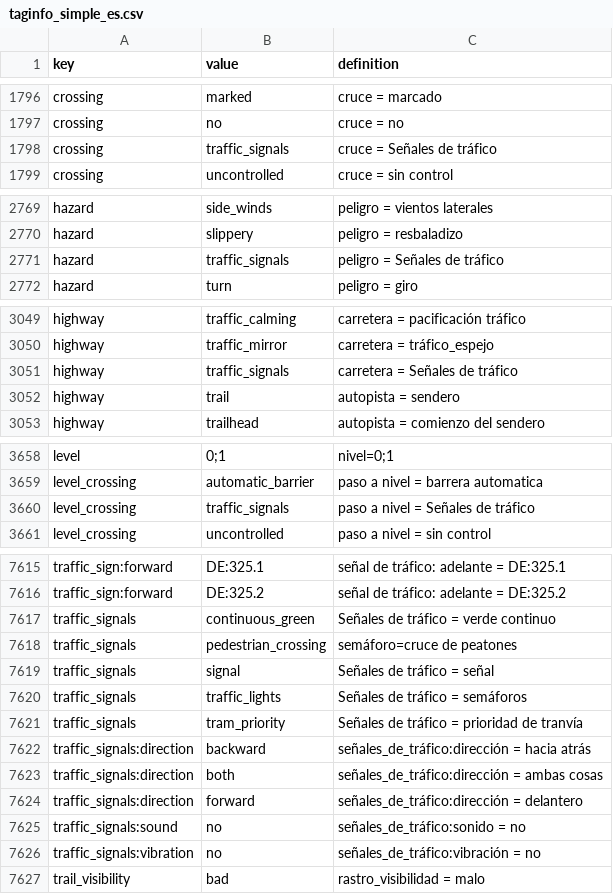
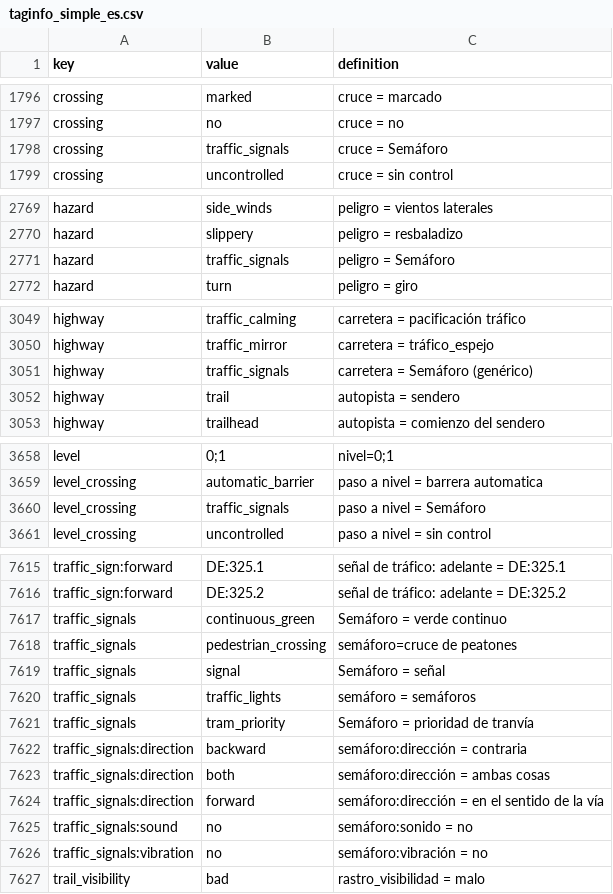
Before and after one commit to yopaseopor/3dmodelsosm, a CSV file: taginfo_simple_es.csv, drawn as a sheet; only a part is shown, gaps mark what is left out; the diff covers the shown part only.

```diff
--- a/taginfo_simple_es.csv
+++ b/taginfo_simple_es.csv
@@ -1797,3 +1797,3 @@ crossing,marked,cruce	=	marcado
 crossing,no,cruce	=	no
-crossing,traffic_signals,cruce	=	Señales de tráfico
+crossing,traffic_signals,cruce	=	Semáforo
 crossing,uncontrolled,cruce	=	sin control
@@ -2770,3 +2770,3 @@ hazard,side_winds,peligro	=	vientos laterales
 hazard,slippery,peligro	=	resbaladizo
-hazard,traffic_signals,peligro	=	Señales de tráfico
+hazard,traffic_signals,peligro	=	Semáforo
 hazard,turn,peligro	=	giro
@@ -3050,3 +3050,3 @@ highway,traffic_calming,carretera = pacificación tráfico
 highway,traffic_mirror,carretera	=	tráfico_espejo
-highway,traffic_signals,carretera	=	Señales de tráfico
+highway,traffic_signals,carretera	=	Semáforo (genérico)
 highway,trail,autopista	=	sendero
@@ -3659,3 +3659,3 @@ level,0;1,nivel=0;1
 level_crossing,automatic_barrier,paso a nivel	=	barrera automatica
-level_crossing,traffic_signals,paso a nivel	=	Señales de tráfico
+level_crossing,traffic_signals,paso a nivel	=	Semáforo
 level_crossing,uncontrolled,paso a nivel	=	sin control
@@ -7616,12 +7616,12 @@ traffic_sign:forward,DE:325.1,señal de tráfico: adelante	=	DE:325.1
 traffic_sign:forward,DE:325.2,señal de tráfico: adelante	=	DE:325.2
-traffic_signals,continuous_green,Señales de tráfico	=	verde continuo
+traffic_signals,continuous_green,Semáforo	=	verde continuo
 traffic_signals,pedestrian_crossing,semáforo=cruce de peatones
-traffic_signals,signal,Señales de tráfico	=	señal
-traffic_signals,traffic_lights,Señales de tráfico	=	semáforos
-traffic_signals,tram_priority,Señales de tráfico	=	prioridad de tranvía
-traffic_signals:direction,backward,señales_de_tráfico:dirección	=	hacia atrás
-traffic_signals:direction,both,señales_de_tráfico:dirección	=	ambas cosas
-traffic_signals:direction,forward,señales_de_tráfico:dirección	=	delantero
-traffic_signals:sound,no,señales_de_tráfico:sonido	=	no
-traffic_signals:vibration,no,señales_de_tráfico:vibración	=	no
+traffic_signals,signal,Semáforo	=	señal
+traffic_signals,traffic_lights,semáforo	=	semáforos
+traffic_signals,tram_priority,Semáforo	=	prioridad de tranvía
+traffic_signals:direction,backward,semáforo:dirección	=	contraria
+traffic_signals:direction,both,semáforo:dirección	=	ambas cosas
+traffic_signals:direction,forward,semáforo:dirección	=	en el sentido de la vía
+traffic_signals:sound,no,semáforo:sonido	=	no
+traffic_signals:vibration,no,semáforo:vibración	=	no
 trail_visibility,bad,rastro_visibilidad	=	malo
```
Also changed, not shown: 2 edited cells elsewhere in this file, taginfo_simple_ca.csv, 57 other files.
